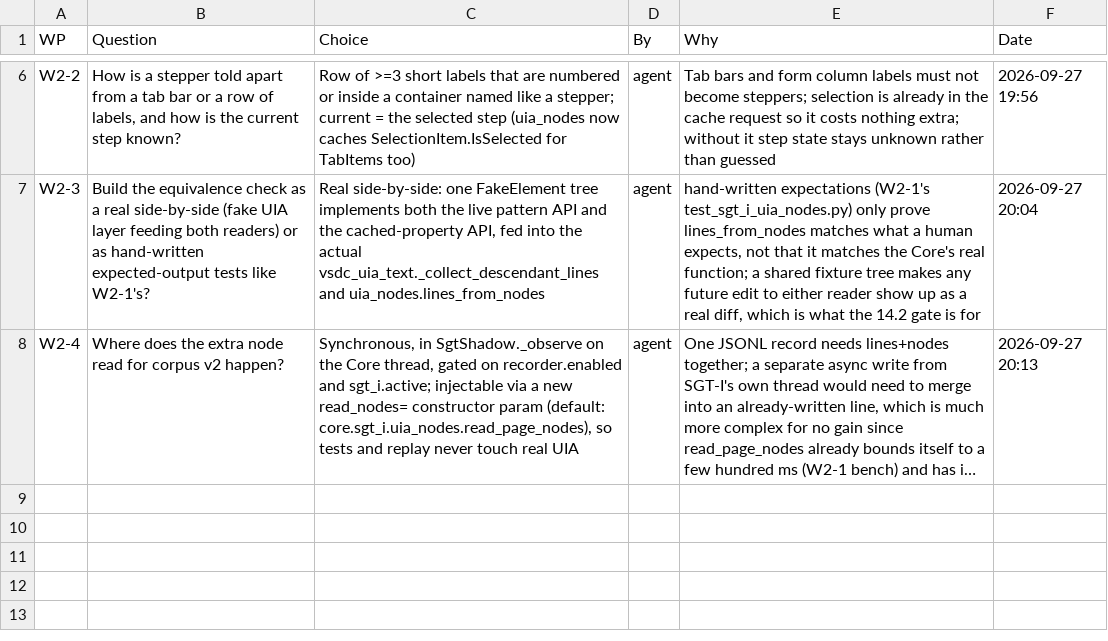
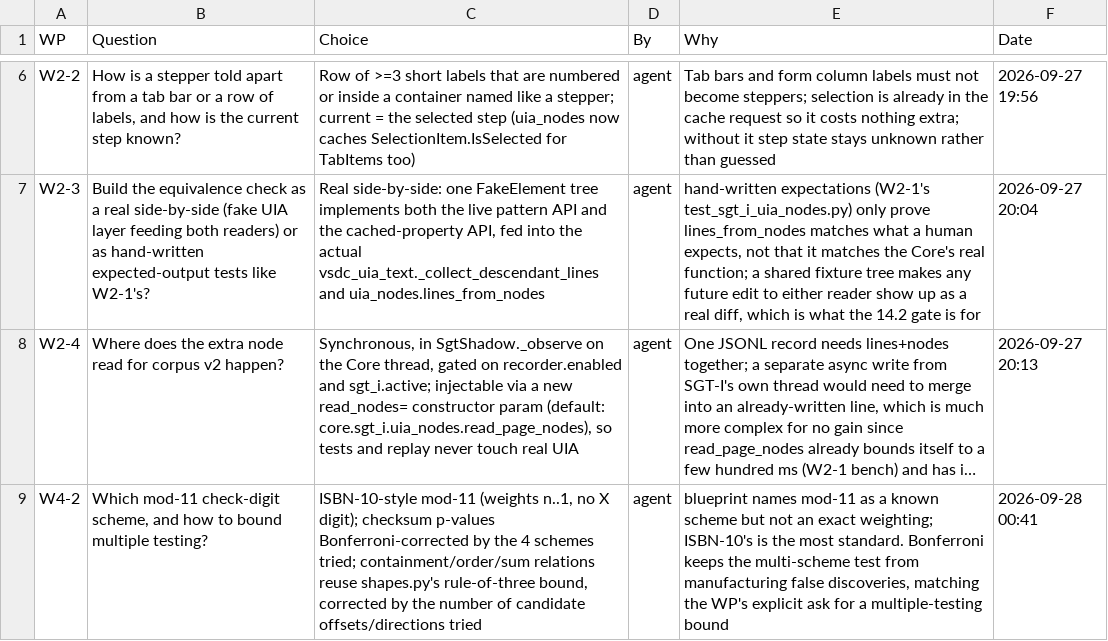
Before and after one commit to NexCardel/Project_Sera, a CSV file: docs/sgt-overhaul-decisions.csv, drawn as a sheet; only a part is shown, gaps mark what is left out; long unchanged cells end in …; the diff names each change by its address in the sheet, - before the commit and + after, or states it on an @@ line.

```diff
--- a/docs/sgt-overhaul-decisions.csv
+++ b/docs/sgt-overhaul-decisions.csv
+row 9: W4-2 | Which mod-11 check-digit scheme, and how to bound multiple testing? | ISBN-10-style mod-11 (weights n..1, no X digit); checksum p-values Bonferroni-corrected by the 4 schemes tried; containment/order/sum relations reuse shapes.py's rule-of-three bound, corrected by the number of candidate offsets/directions tried | agent | blueprint names mod-11 as a known scheme but not an exact weighting; ISBN-10's is the most standard. Bonferroni keeps the multi-scheme test from manufacturing false discoveries, matching the WP's explicit ask for a multiple-testing bound | 2026-09-28 00:41
```
Also changed, not shown: docs/sgt-overhaul-runs.csv, docs/sgt-overhaul-status.csv, 4 other files.
